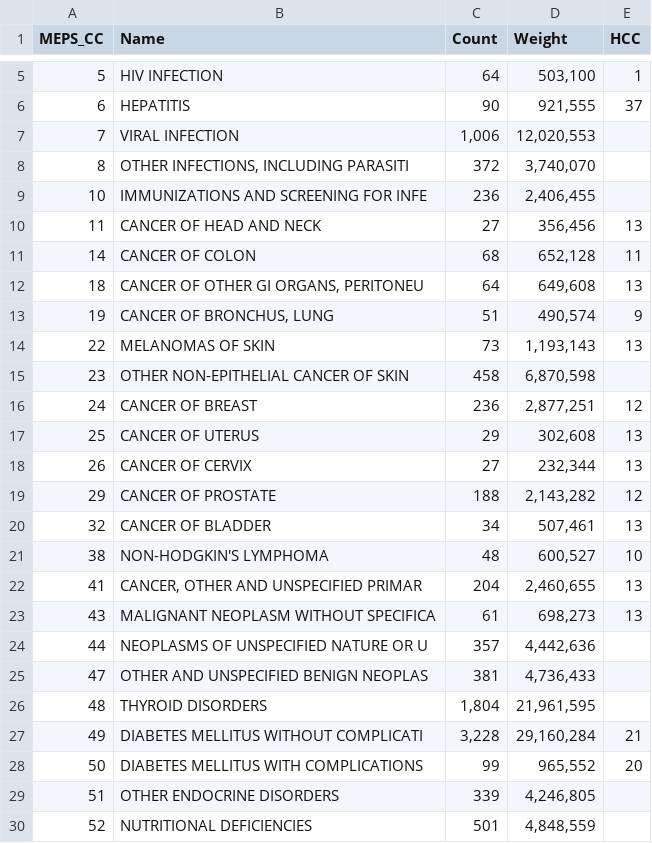
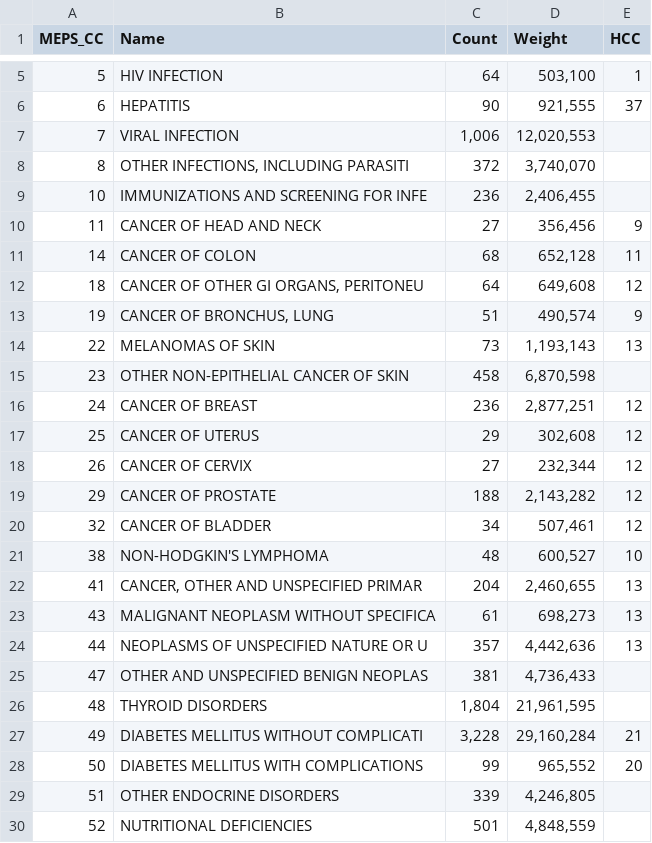
Before and after one commit to conor-ryan/Imperfect_Insurance_Competition_Code, a CSV file: CMS_RiskAdjustment/HHS-HCC/MEPS_to_HCC_CCMap.csv, drawn as a sheet; only a part is shown, gaps mark what is left out; the diff covers the shown part only.

```diff
--- a/CMS_RiskAdjustment/HHS-HCC/MEPS_to_HCC_CCMap.csv
+++ b/CMS_RiskAdjustment/HHS-HCC/MEPS_to_HCC_CCMap.csv
@@ -9,5 +9,5 @@ MEPS_CC,Name,Count,Weight,HCC
 10,IMMUNIZATIONS AND SCREENING FOR INFE,236,"2,406,455",
-11,CANCER OF HEAD AND NECK,27,"356,456",13
+11,CANCER OF HEAD AND NECK,27,"356,456",9
 14,CANCER OF COLON,68,"652,128",11
-18,"CANCER OF OTHER GI ORGANS, PERITONEU",64,"649,608",13
+18,"CANCER OF OTHER GI ORGANS, PERITONEU",64,"649,608",12
 19,"CANCER OF BRONCHUS, LUNG",51,"490,574",9
@@ -16,6 +16,6 @@ MEPS_CC,Name,Count,Weight,HCC
 24,CANCER OF BREAST,236,"2,877,251",12
-25,CANCER OF UTERUS,29,"302,608",13
-26,CANCER OF CERVIX,27,"232,344",13
+25,CANCER OF UTERUS,29,"302,608",12
+26,CANCER OF CERVIX,27,"232,344",12
 29,CANCER OF PROSTATE,188,"2,143,282",12
-32,CANCER OF BLADDER,34,"507,461",13
+32,CANCER OF BLADDER,34,"507,461",12
 38,NON-HODGKIN'S LYMPHOMA,48,"600,527",10
@@ -23,3 +23,3 @@ MEPS_CC,Name,Count,Weight,HCC
 43,MALIGNANT NEOPLASM WITHOUT SPECIFICA,61,"698,273",13
-44,NEOPLASMS OF UNSPECIFIED NATURE OR U,357,"4,442,636",
+44,NEOPLASMS OF UNSPECIFIED NATURE OR U,357,"4,442,636",13
 47,OTHER AND UNSPECIFIED BENIGN NEOPLAS,381,"4,736,433",
```
Also changed, not shown: 10 edited cells elsewhere in this file, 1 other file.
